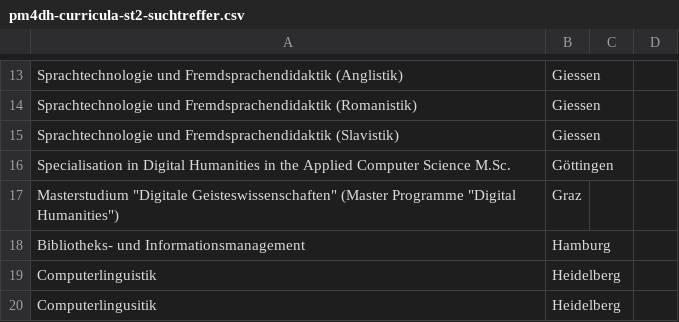
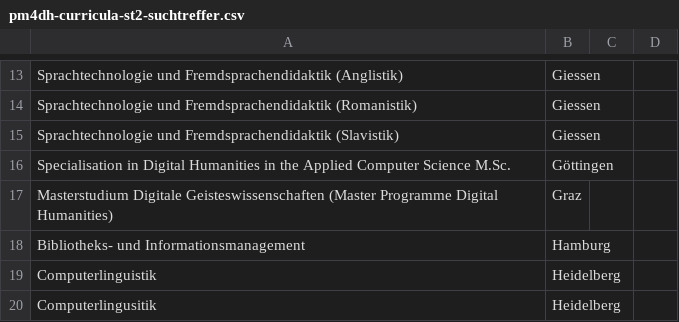
Before and after one commit to ieg-dhr/pm4dh-curricula, a CSV file: pm4dh-curricula-st2-suchtreffer.csv, drawn as a sheet; only a part is shown, gaps mark what is left out.

Commit message:
Update pm4dh-curricula-st2-suchtreffer.csv

```diff
--- a/pm4dh-curricula-st2-suchtreffer.csv
+++ b/pm4dh-curricula-st2-suchtreffer.csv
@@ -16,3 +16,3 @@ Sprachtechnologie und Fremdsprachendidaktik (Slavistik),Giessen
 Specialisation in Digital Humanities in the Applied Computer Science M.Sc.,Göttingen
-Masterstudium "Digitale Geisteswissenschaften" (Master Programme "Digital Humanities"),Graz
+Masterstudium Digitale Geisteswissenschaften (Master Programme Digital Humanities),Graz
 Bibliotheks- und Informationsmanagement,Hamburg
```
